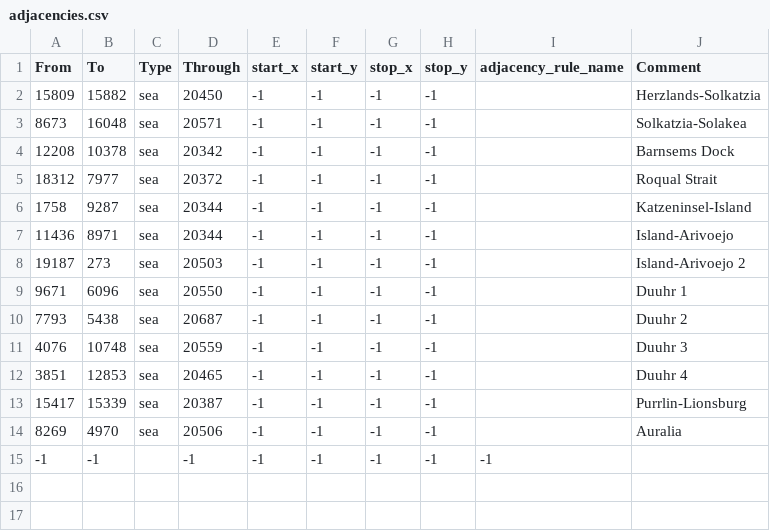
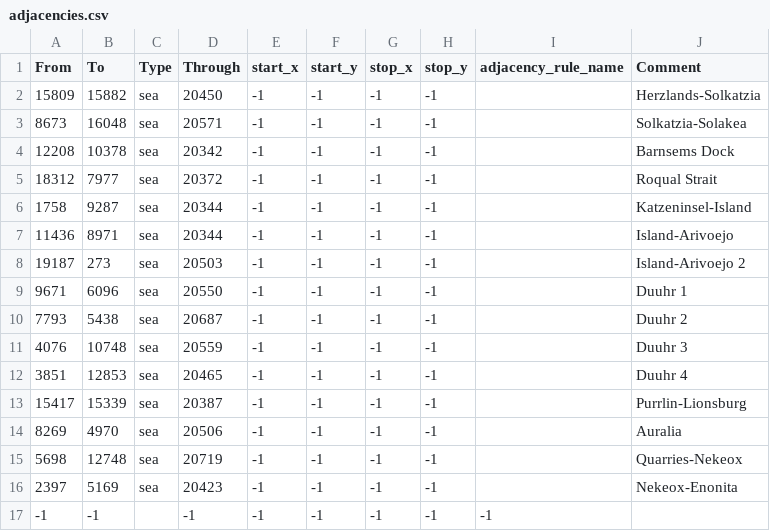
Before and after one commit to Weeny-Pouchkinn/Legacy-of-Kattail, a CSV file: map/adjacencies.csv, drawn as a sheet; the diff names each change by its address in the sheet, - before the commit and + after, or states it on an @@ line.

Commit message:
Lots of States (Quarries, Frontier, Nekeox)
State data and weather for Quarries, Imperial Frontier, Nekeox
Fixed broken river in the Feltreich
Added crossings in and out of Nekeox
Added Nekeox species
Added icon for Zuspri species
Obliterated Enonita and the Freeports

```diff
--- a/map/adjacencies.csv
+++ b/map/adjacencies.csv
+row 15: 5698 | 12748 | sea | 20719 | -1 | -1 | -1 | -1 |  | Quarries-Nekeox
+row 16: 2397 | 5169 | sea | 20423 | -1 | -1 | -1 | -1 |  | Nekeox-Enonita
```
Also changed, not shown: 43 other files.
